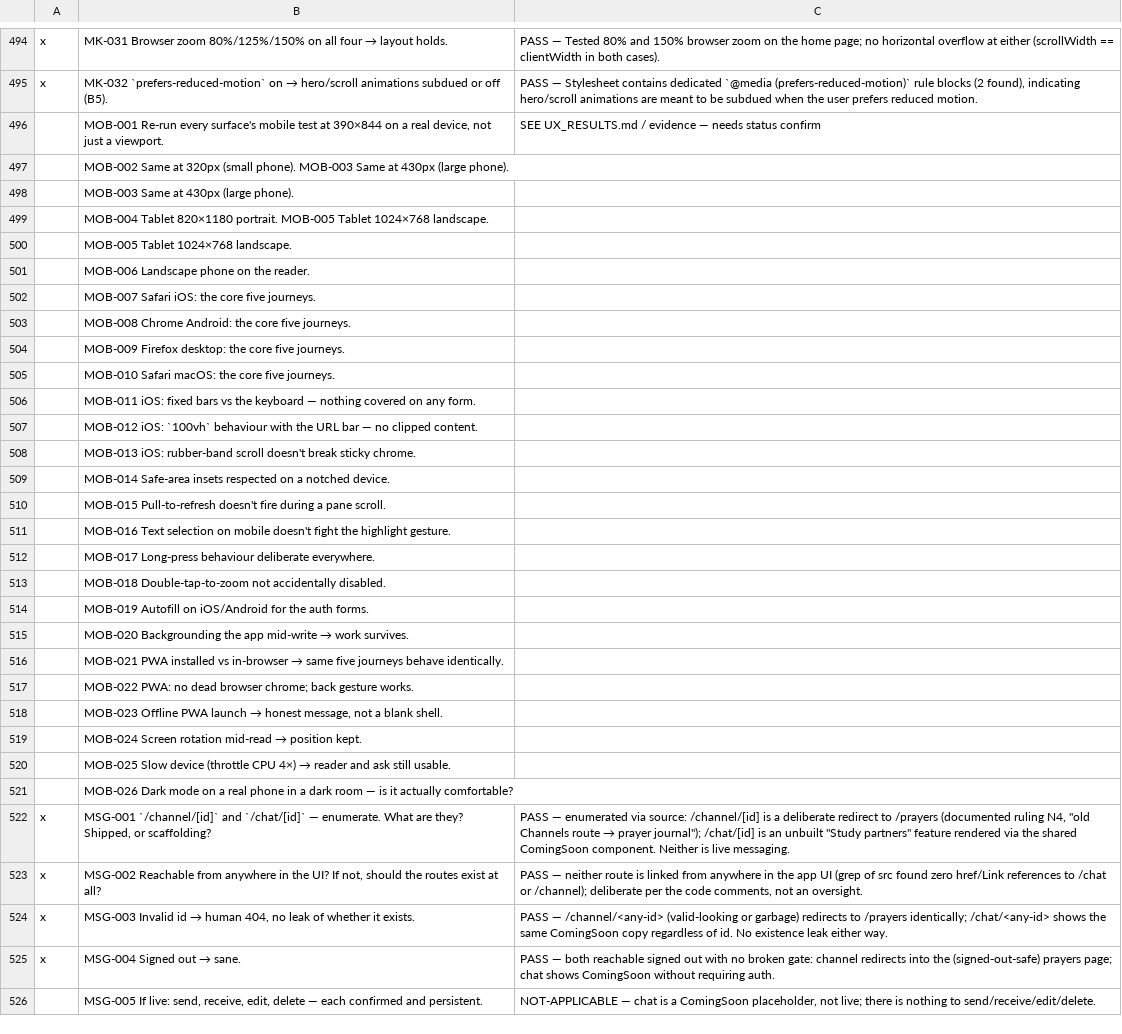
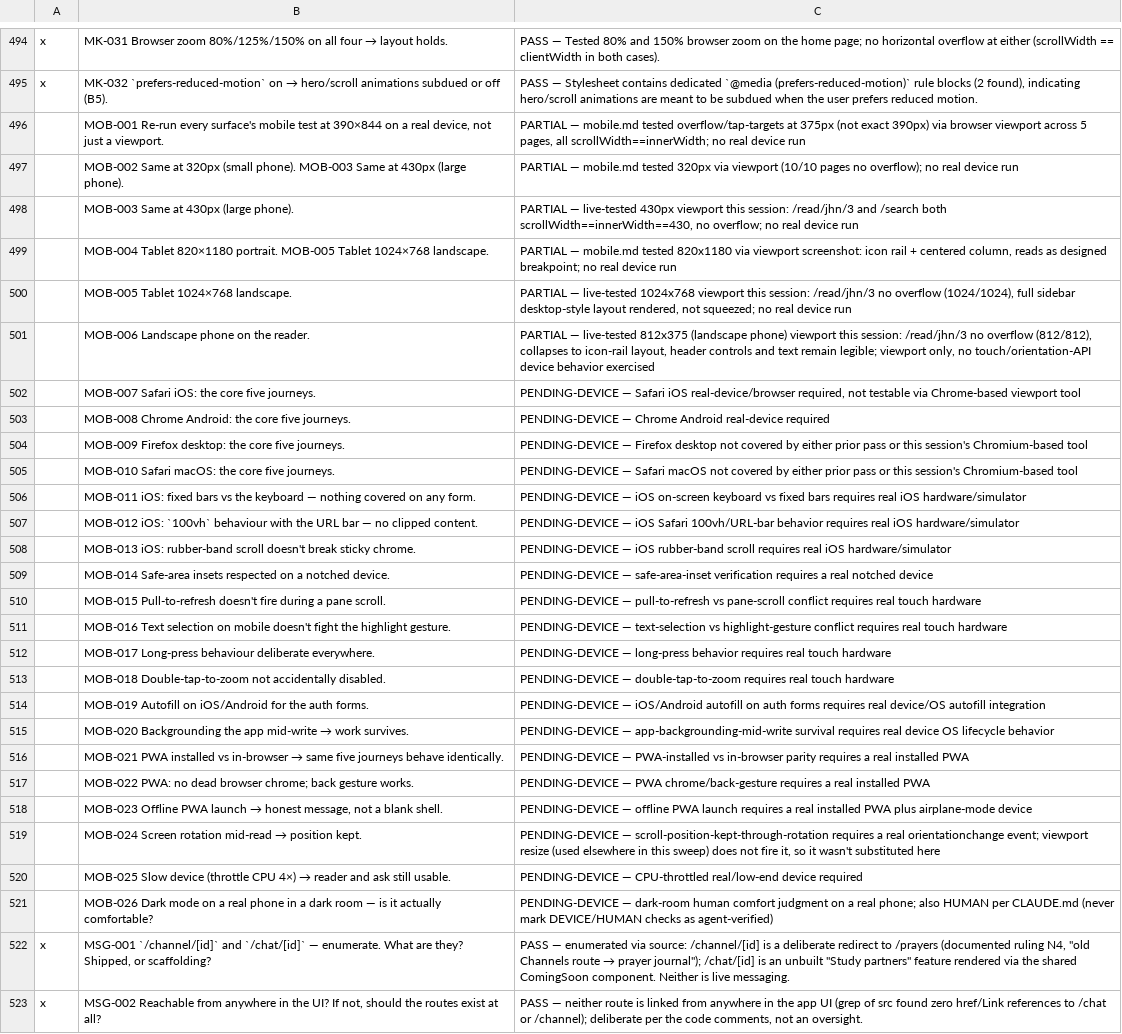
Before and after one commit to thomascfoley-stack/ancient-roads, a CSV file: UX_TRACKER.csv, drawn as a sheet; only a part is shown, gaps mark what is left out; the shorter side is filled out with more unchanged rows; the diff names each change by its address in the sheet, - before the commit and + after, or states it on an @@ line.

```diff
--- a/UX_TRACKER.csv
+++ b/UX_TRACKER.csv
-C496: SEE UX_RESULTS.md / evidence — needs status confirm
+C496: PARTIAL — mobile.md tested overflow/tap-targets at 375px (not exact 390px) via browser viewport across 5 pages, all scrollWidth==innerWidth; no real device run
-C497: (empty)
+C497: PARTIAL — mobile.md tested 320px via viewport (10/10 pages no overflow); no real device run
-C498: (empty)
+C498: PARTIAL — live-tested 430px viewport this session: /read/jhn/3 and /search both scrollWidth==innerWidth==430, no overflow; no real device run
-C499: (empty)
+C499: PARTIAL — mobile.md tested 820x1180 via viewport screenshot: icon rail + centered column, reads as designed breakpoint; no real device run
-C500: (empty)
+C500: PARTIAL — live-tested 1024x768 viewport this session: /read/jhn/3 no overflow (1024/1024), full sidebar desktop-style layout rendered, not squeezed; no real device run
-C501: (empty)
+C501: PARTIAL — live-tested 812x375 (landscape phone) viewport this session: /read/jhn/3 no overflow (812/812), collapses to icon-rail layout, header controls and text remain legible; viewport only, no touch/orientation-API device behavior exercised
-C502: (empty)
+C502: PENDING-DEVICE — Safari iOS real-device/browser required, not testable via Chrome-based viewport tool
-C503: (empty)
+C503: PENDING-DEVICE — Chrome Android real-device required
-C504: (empty)
+C504: PENDING-DEVICE — Firefox desktop not covered by either prior pass or this session's Chromium-based tool
-C505: (empty)
+C505: PENDING-DEVICE — Safari macOS not covered by either prior pass or this session's Chromium-based tool
-C506: (empty)
+C506: PENDING-DEVICE — iOS on-screen keyboard vs fixed bars requires real iOS hardware/simulator
-C507: (empty)
+C507: PENDING-DEVICE — iOS Safari 100vh/URL-bar behavior requires real iOS hardware/simulator
-C508: (empty)
+C508: PENDING-DEVICE — iOS rubber-band scroll requires real iOS hardware/simulator
-C509: (empty)
+C509: PENDING-DEVICE — safe-area-inset verification requires a real notched device
-C510: (empty)
+C510: PENDING-DEVICE — pull-to-refresh vs pane-scroll conflict requires real touch hardware
-C511: (empty)
+C511: PENDING-DEVICE — text-selection vs highlight-gesture conflict requires real touch hardware
-C512: (empty)
+C512: PENDING-DEVICE — long-press behavior requires real touch hardware
-C513: (empty)
+C513: PENDING-DEVICE — double-tap-to-zoom requires real touch hardware
-C514: (empty)
+C514: PENDING-DEVICE — iOS/Android autofill on auth forms requires real device/OS autofill integration
-C515: (empty)
+C515: PENDING-DEVICE — app-backgrounding-mid-write survival requires real device OS lifecycle behavior
-C516: (empty)
+C516: PENDING-DEVICE — PWA-installed vs in-browser parity requires a real installed PWA
-C517: (empty)
+C517: PENDING-DEVICE — PWA chrome/back-gesture requires a real installed PWA
-C518: (empty)
+C518: PENDING-DEVICE — offline PWA launch requires a real installed PWA plus airplane-mode device
-C519: (empty)
+C519: PENDING-DEVICE — scroll-position-kept-through-rotation requires a real orientationchange event; viewport resize (used elsewhere in this sweep) does not fire it, so it wasn't substituted here
-C520: (empty)
+C520: PENDING-DEVICE — CPU-throttled real/low-end device required
-C521: (empty)
+C521: PENDING-DEVICE — dark-room human comfort judgment on a real phone; also HUMAN per CLAUDE.md (never mark DEVICE/HUMAN checks as agent-verified)
```
